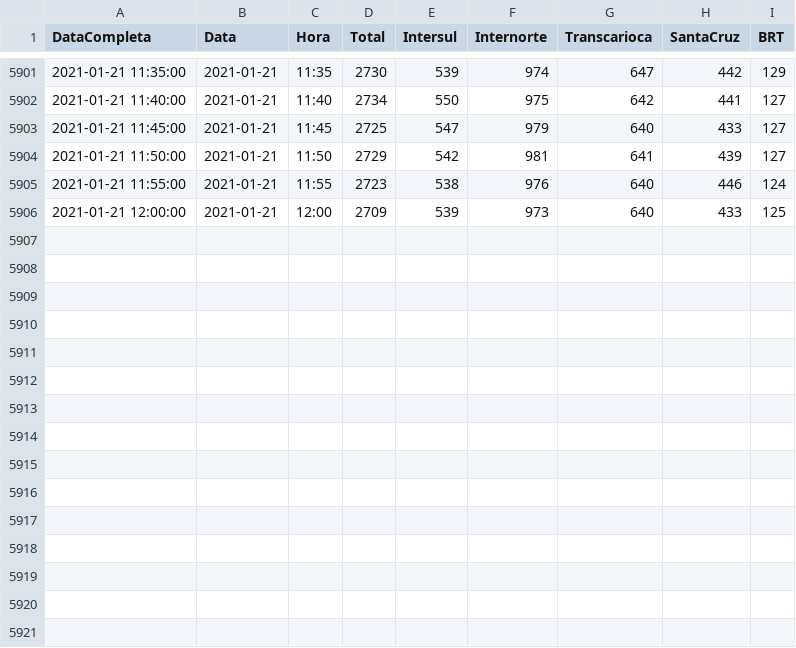
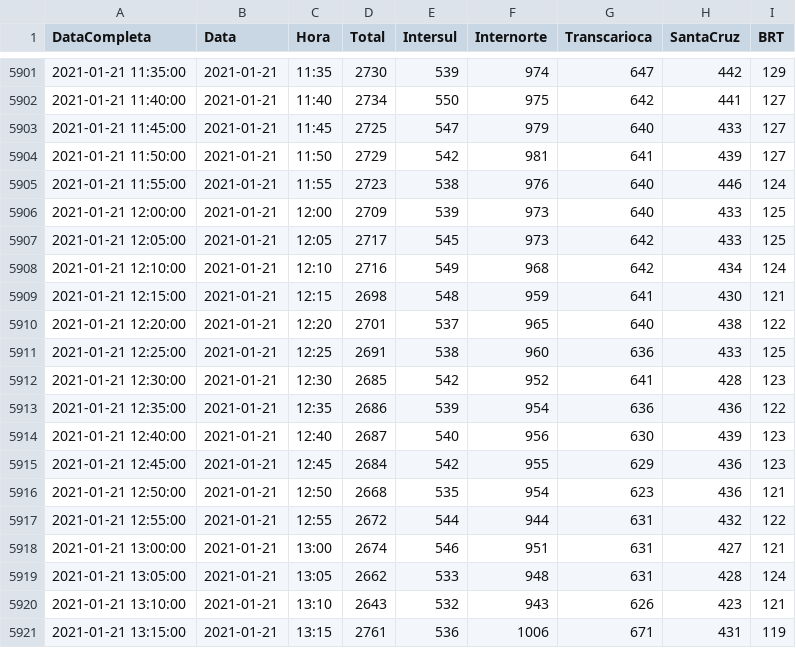
Before and after one commit to gbragaalves/OnibusRio, a CSV file: QuantidadeOnibus/QuantidadeOnibus.csv, drawn as a sheet; only a part is shown, gaps mark what is left out.

```diff
--- a/QuantidadeOnibus/QuantidadeOnibus.csv
+++ b/QuantidadeOnibus/QuantidadeOnibus.csv
@@ -5906 +5906,16 @@
 "2021-01-21 12:00:00";"2021-01-21";"12:00";2709;539;973;640;433;125
+"2021-01-21 12:05:00";"2021-01-21";"12:05";2717;545;973;642;433;125
+"2021-01-21 12:10:00";"2021-01-21";"12:10";2716;549;968;642;434;124
+"2021-01-21 12:15:00";"2021-01-21";"12:15";2698;548;959;641;430;121
+"2021-01-21 12:20:00";"2021-01-21";"12:20";2701;537;965;640;438;122
+"2021-01-21 12:25:00";"2021-01-21";"12:25";2691;538;960;636;433;125
+"2021-01-21 12:30:00";"2021-01-21";"12:30";2685;542;952;641;428;123
+"2021-01-21 12:35:00";"2021-01-21";"12:35";2686;539;954;636;436;122
+"2021-01-21 12:40:00";"2021-01-21";"12:40";2687;540;956;630;439;123
+"2021-01-21 12:45:00";"2021-01-21";"12:45";2684;542;955;629;436;123
+"2021-01-21 12:50:00";"2021-01-21";"12:50";2668;535;954;623;436;121
+"2021-01-21 12:55:00";"2021-01-21";"12:55";2672;544;944;631;432;122
+"2021-01-21 13:00:00";"2021-01-21";"13:00";2674;546;951;631;427;121
+"2021-01-21 13:05:00";"2021-01-21";"13:05";2662;533;948;631;428;124
+"2021-01-21 13:10:00";"2021-01-21";"13:10";2643;532;943;626;423;121
+"2021-01-21 13:15:00";"2021-01-21";"13:15";2761;536;1006;671;431;119
```
Also changed, not shown: 1 other file.
